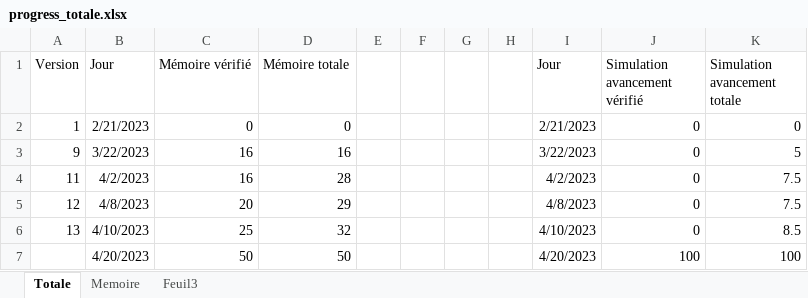
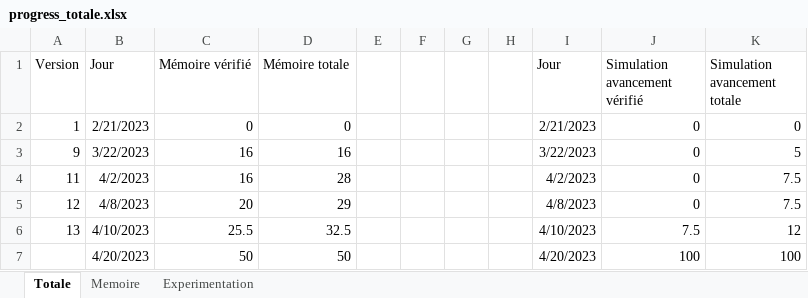
Before and after one commit to CHERIEF-Dz/memoire_lyx, an Excel workbook: progress_totale.xlsx, sheet Totale, drawn as a sheet; values as stored, in another font and other column widths than the file's, no borders; charts and pictures not drawn; the diff names each change by its address in the sheet, - before the commit and + after, or states it on an @@ line.

```diff
--- a/progress_totale.xlsx (sheet Totale)
+++ b/progress_totale.xlsx (sheet Totale)
-sheet tab: Feuil3
+sheet tab: Experimentation
-C6 (Mémoire vérifié): 25
+C6 (Mémoire vérifié): 25.5
-D6 (Mémoire totale): 32
+D6 (Mémoire totale): 32.5
-J6 (Simulation avancement vérifié): 0
+J6 (Simulation avancement vérifié): 7.5
-K6 (Simulation avancement totale): 8.5
+K6 (Simulation avancement totale): 12
```
Also changed, not shown: sheet Memoire, sheet Experimentation, formulas that keep their value, charts or pictures, 28 other files.
